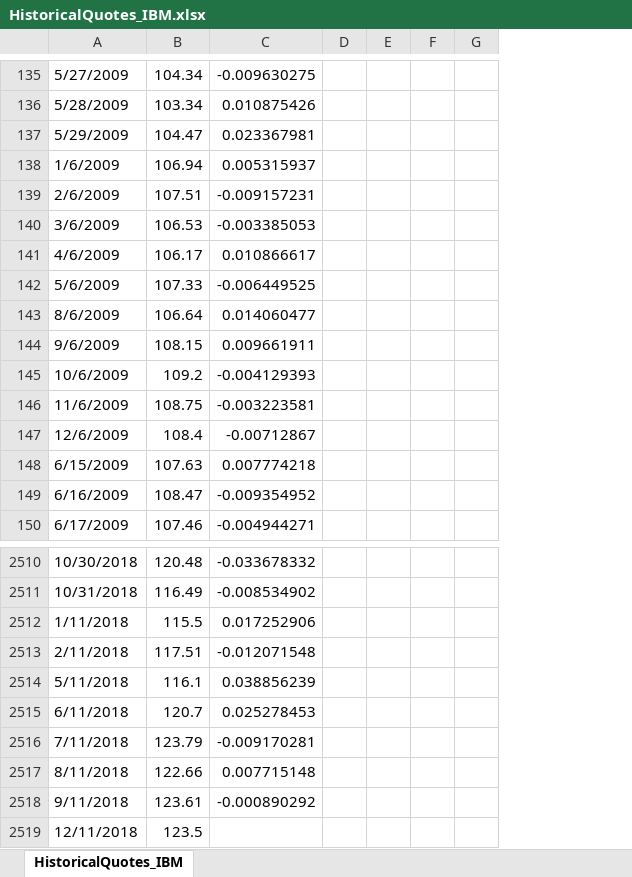
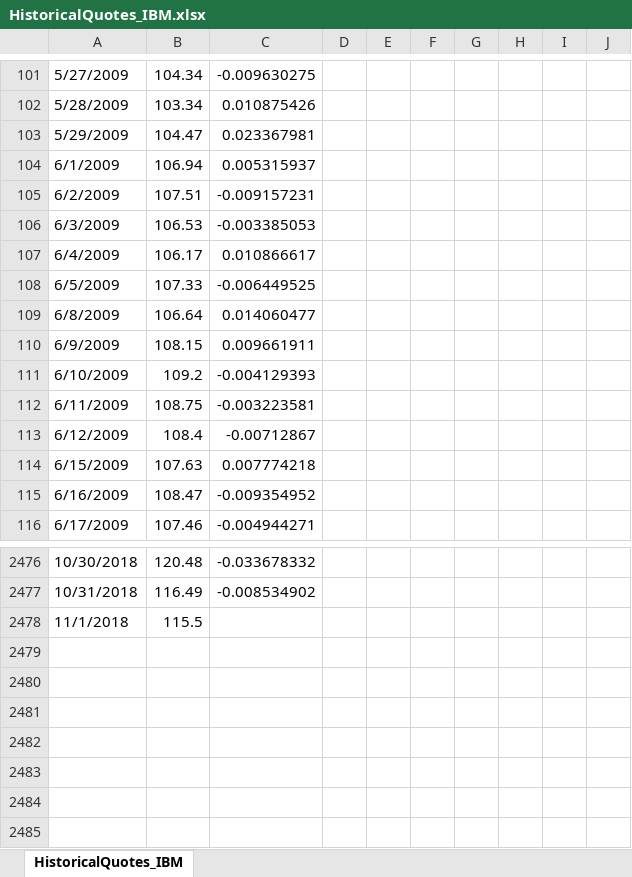
Before and after one commit to idoyehe/Industrial_Project_234313, an Excel workbook: Monte_Carlo/HistoricalQuotes_IBM.xlsx, sheet HistoricalQuotes_IBM, drawn as a sheet; only a part is shown, gaps mark what is left out; values as stored, in another font and other column widths than the file's, no cell formats; removed rows and columns are numbered as before the commit, all else as after; the diff covers the shown part only; the diff names each change by its address in the sheet, - before the commit and + after, or states it on an @@ line.

```diff
--- a/Monte_Carlo/HistoricalQuotes_IBM.xlsx (sheet HistoricalQuotes_IBM)
+++ b/Monte_Carlo/HistoricalQuotes_IBM.xlsx (sheet HistoricalQuotes_IBM)
-column G, empty
+column G, empty
+column H, empty
+column I, empty
+column J, empty
-A104: 1/6/2009
+A104: 6/1/2009
-A105: 2/6/2009
+A105: 6/2/2009
-A106: 3/6/2009
+A106: 6/3/2009
-A107: 4/6/2009
+A107: 6/4/2009
-A108: 5/6/2009
+A108: 6/5/2009
-A109: 8/6/2009
+A109: 6/8/2009
-A110: 9/6/2009
+A110: 6/9/2009
-A111: 10/6/2009
+A111: 6/10/2009
-A112: 11/6/2009
+A112: 6/11/2009
-A113: 12/6/2009
+A113: 6/12/2009
-A2478: 1/11/2018
+A2478: 11/1/2018
-C2478: 0.017252906
+C2478: (empty)
-row 2513: 2/11/2018 | 117.51 | -0.012071548
-row 2514: 5/11/2018 | 116.1 | 0.038856239
-row 2515: 6/11/2018 | 120.7 | 0.025278453
-row 2516: 7/11/2018 | 123.79 | -0.009170281
-row 2517: 8/11/2018 | 122.66 | 0.007715148
-row 2518: 9/11/2018 | 123.61 | -0.000890292
-row 2519: 12/11/2018 | 123.5
```
Also changed, not shown: 1 added row, 35 removed rows and 897 edited cells elsewhere in this sheet, cell formats, formulas that keep their value, 10 other files.
